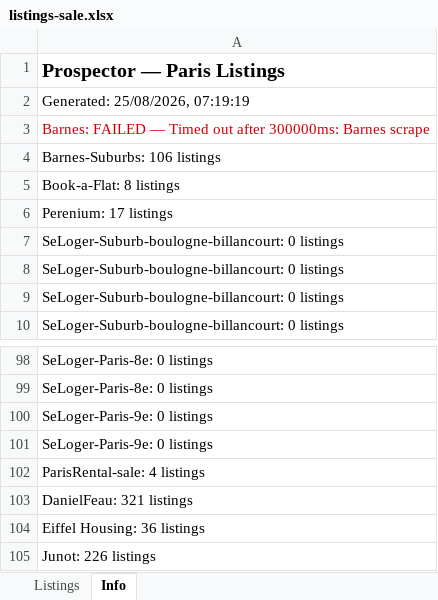
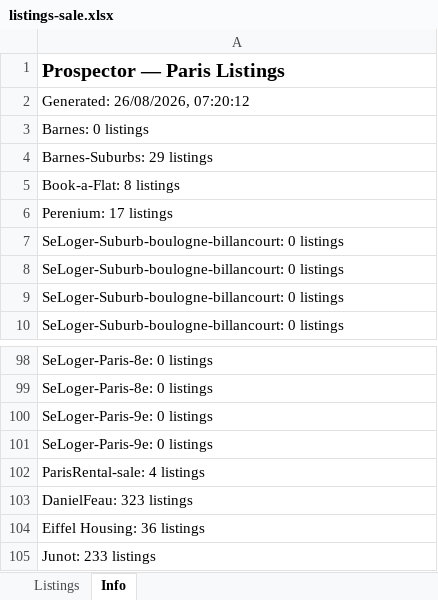
Before and after one commit to YFIP/House-Search-Agent, an Excel workbook: listings-sale.xlsx, sheet Info, drawn as a sheet; only a part is shown, gaps mark what is left out; values as stored, in another font and other column widths than the file's, no borders; the diff names each change by its address in the sheet, - before the commit and + after, or states it on an @@ line.

```diff
--- a/listings-sale.xlsx (sheet Info)
+++ b/listings-sale.xlsx (sheet Info)
-A2: Generated: 25/08/2026, 07:19:19
+A2: Generated: 26/08/2026, 07:20:12
-A3: Barnes: FAILED — Timed out after 300000ms: Barnes scrape
+A3: Barnes: 0 listings
-A3 text colour: #CC0000
+A3 text colour: black
-A4: Barnes-Suburbs: 106 listings
+A4: Barnes-Suburbs: 29 listings
-A103: DanielFeau: 321 listings
+A103: DanielFeau: 323 listings
-A105: Junot: 226 listings
+A105: Junot: 233 listings
```
Also changed, not shown: sheet Listings, listings.xlsx, 1 other file.
